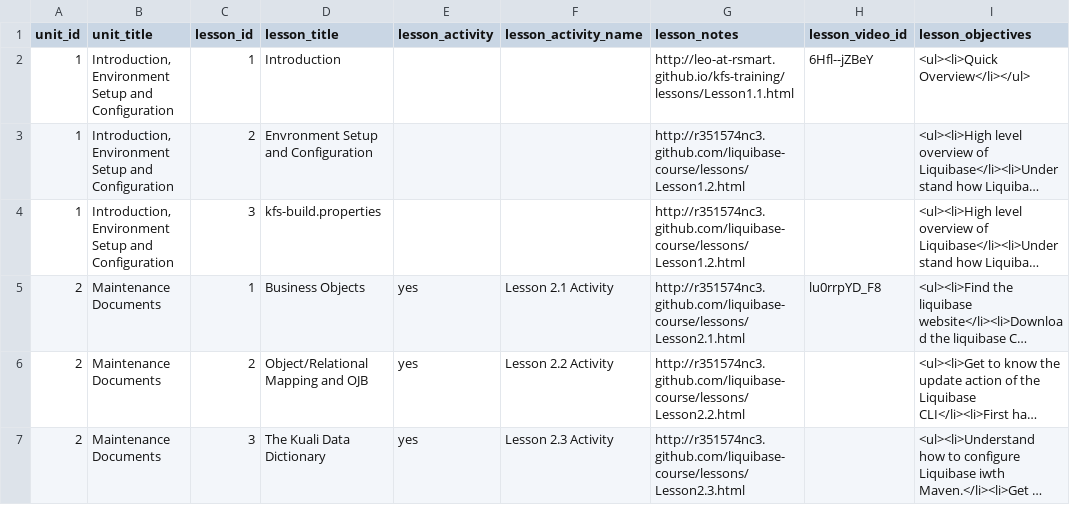
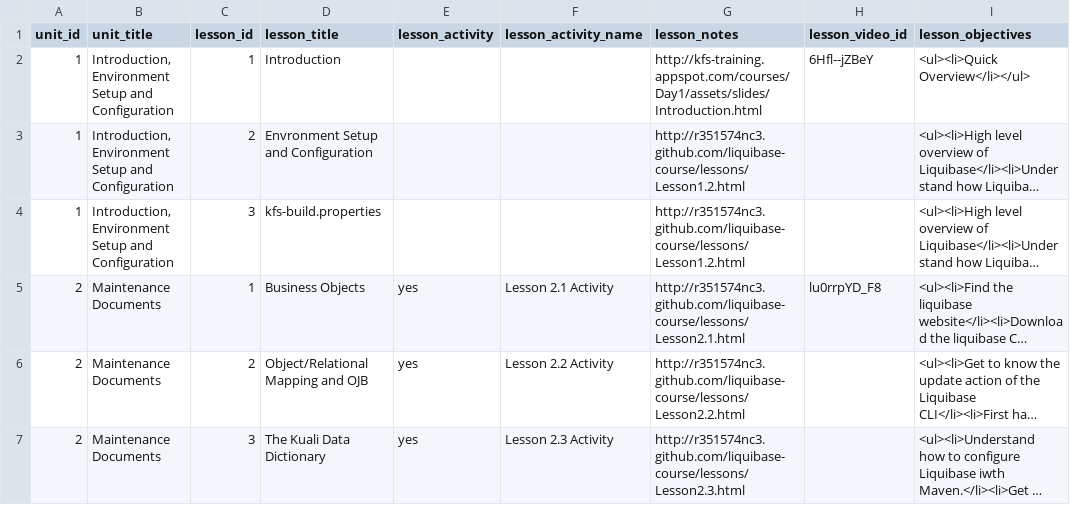
Before and after one commit to leo-at-rsmart/shiny-octo-batman, a CSV file: courses/Day1/data/lesson.csv, drawn as a sheet; long unchanged cells end in …; the diff names each change by its address in the sheet, - before the commit and + after, or states it on an @@ line.

Commit message:
Setting up some introduction slides

```diff
--- a/courses/Day1/data/lesson.csv
+++ b/courses/Day1/data/lesson.csv
-G2 (lesson_notes): http://leo-at-rsmart.github.io/kfs-training/lessons/Lesson1.1.html
+G2 (lesson_notes): http://kfs-training.appspot.com/courses/Day1/assets/slides/Introduction.html
```
Also changed, not shown: 2 other files.
